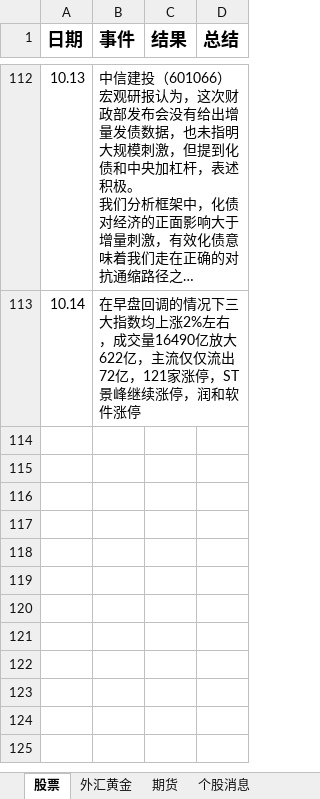
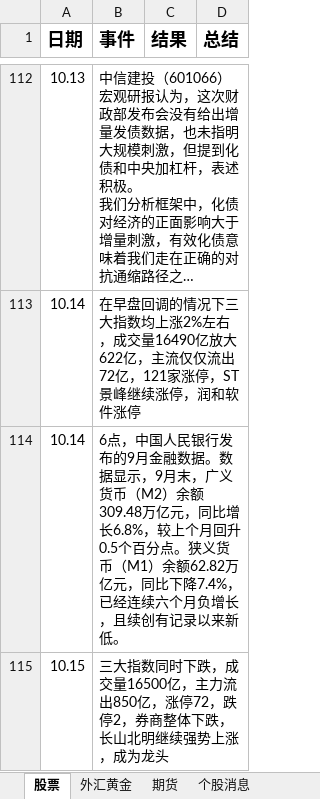
Before and after one commit to namelcx/military_org_new, an Excel workbook: 证券记录.xlsx, sheet 股票, drawn as a sheet; only a part is shown, gaps mark what is left out; long unchanged cells end in …; values as stored, in another font and other column widths than the file's, no borders; the diff names each change by its address in the sheet, - before the commit and + after, or states it on an @@ line.

```diff
--- a/证券记录.xlsx (sheet 股票)
+++ b/证券记录.xlsx (sheet 股票)
+row 114: 10.14 | 6点，中国人民银行发布的9月金融数据。数据显示，9月末，广义货币（M2）余额309.48万亿元，同比增长6.8%，较上个月回升0.5个百分点。狭义货币（M1）余额62.82万亿元，同比下降7.4%，已经连续六个月负增长，且续创有记录以来新低。
+row 115: 10.15 | 三大指数同时下跌，成交量16500亿，主力流出850亿，涨停72，跌停2，券商整体下跌，长山北明继续强势上涨，成为龙头
```
Also changed, not shown: sheet 疯狂新股, sheet 外汇黄金.
